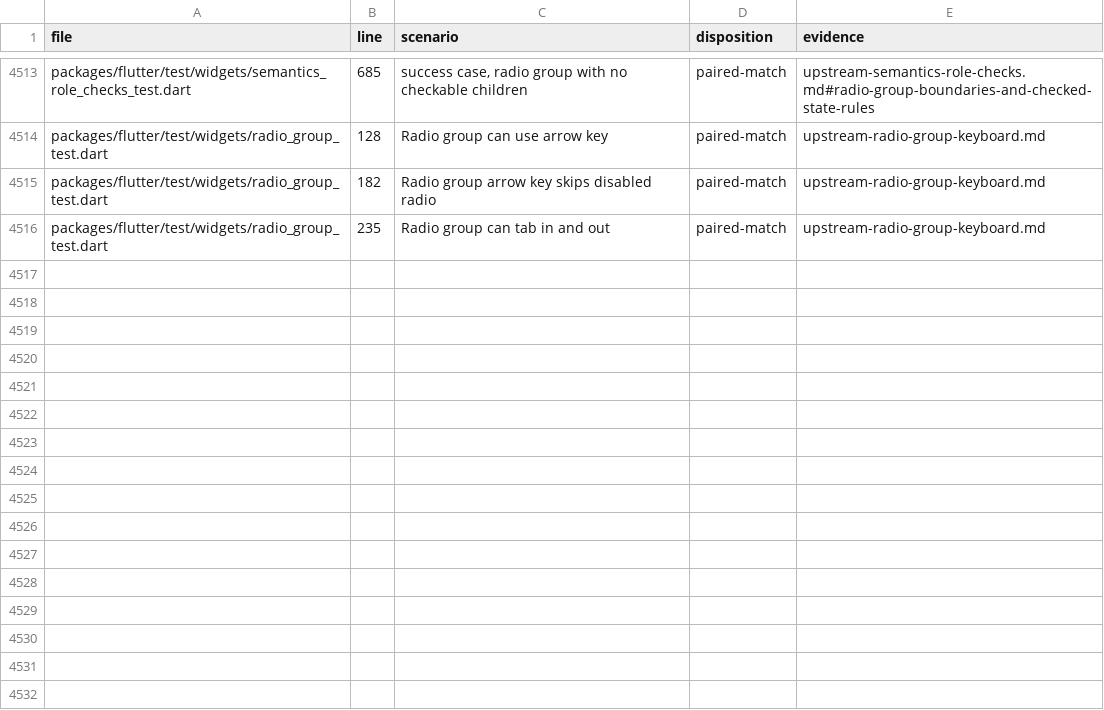
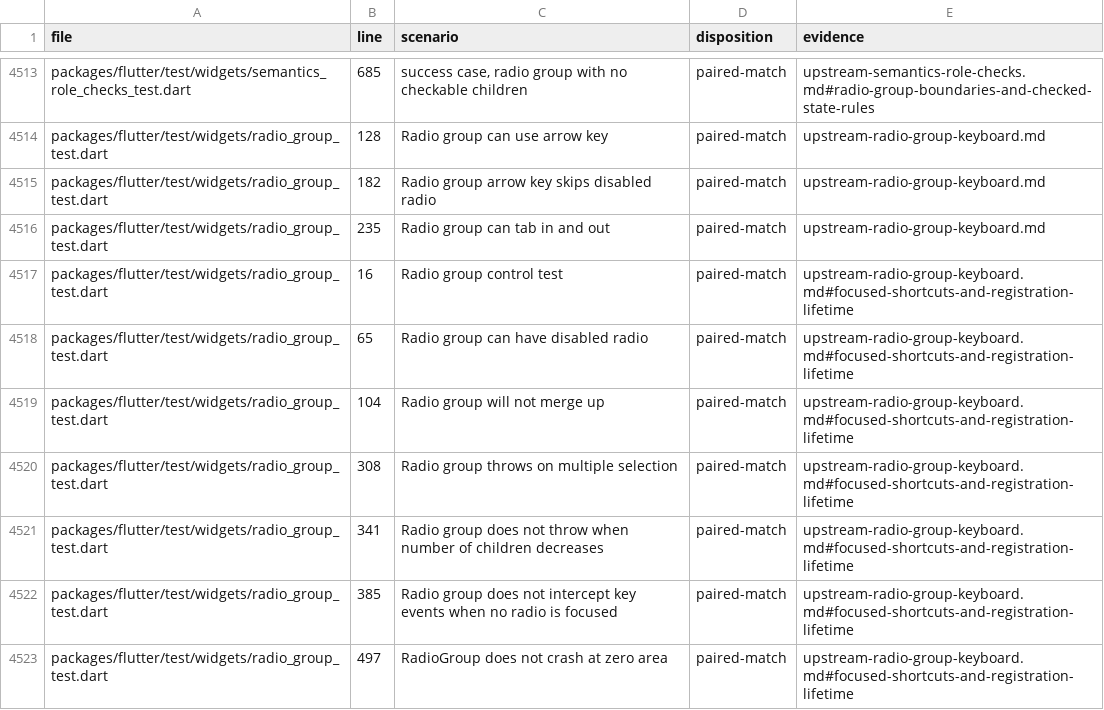
Before and after one commit to FabortLabs/incular, a TSV file: audits/flutter-3.50.0-parity/upstream-dispositions.tsv, drawn as a sheet; only a part is shown, gaps mark what is left out.

Commit message:
Verify radio shortcut isolation and registration lifetime

```diff
--- a/audits/flutter-3.50.0-parity/upstream-dispositions.tsv
+++ b/audits/flutter-3.50.0-parity/upstream-dispositions.tsv
@@ -4516 +4516,8 @@ packages/flutter/test/widgets/radio_group_test.dart	182	Radio group arrow key sk
 packages/flutter/test/widgets/radio_group_test.dart	235	Radio group can tab in and out	paired-match	upstream-radio-group-keyboard.md
+packages/flutter/test/widgets/radio_group_test.dart	16	Radio group control test	paired-match	upstream-radio-group-keyboard.md#focused-shortcuts-and-registration-lifetime
+packages/flutter/test/widgets/radio_group_test.dart	65	Radio group can have disabled radio	paired-match	upstream-radio-group-keyboard.md#focused-shortcuts-and-registration-lifetime
+packages/flutter/test/widgets/radio_group_test.dart	104	Radio group will not merge up	paired-match	upstream-radio-group-keyboard.md#focused-shortcuts-and-registration-lifetime
+packages/flutter/test/widgets/radio_group_test.dart	308	Radio group throws on multiple selection	paired-match	upstream-radio-group-keyboard.md#focused-shortcuts-and-registration-lifetime
+packages/flutter/test/widgets/radio_group_test.dart	341	Radio group does not throw when number of children decreases	paired-match	upstream-radio-group-keyboard.md#focused-shortcuts-and-registration-lifetime
+packages/flutter/test/widgets/radio_group_test.dart	385	Radio group does not intercept key events when no radio is focused	paired-match	upstream-radio-group-keyboard.md#focused-shortcuts-and-registration-lifetime
+packages/flutter/test/widgets/radio_group_test.dart	497	RadioGroup does not crash at zero area	paired-match	upstream-radio-group-keyboard.md#focused-shortcuts-and-registration-lifetime
```
Also changed, not shown: 3 other files.
